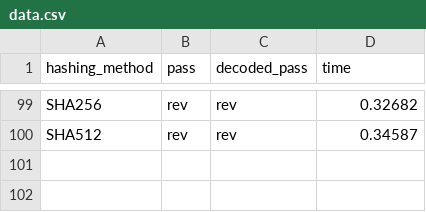
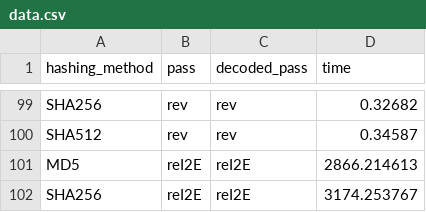
Before and after one commit to LuGeorgiev/Python-SoftUni, a CSV file: MathConceptsForDevelopers/07.ProbabilityAndCombinatorics/data.csv, drawn as a sheet; only a part is shown, gaps mark what is left out.

```diff
--- a/MathConceptsForDevelopers/07.ProbabilityAndCombinatorics/data.csv
+++ b/MathConceptsForDevelopers/07.ProbabilityAndCombinatorics/data.csv
@@ -100 +100,3 @@ SHA256,rev,rev,0.32682
 SHA512,rev,rev,0.34587
+MD5,reI2E,reI2E,2866.214613
+SHA256,reI2E,reI2E,3174.253767
```
Also changed, not shown: 1 other file.
